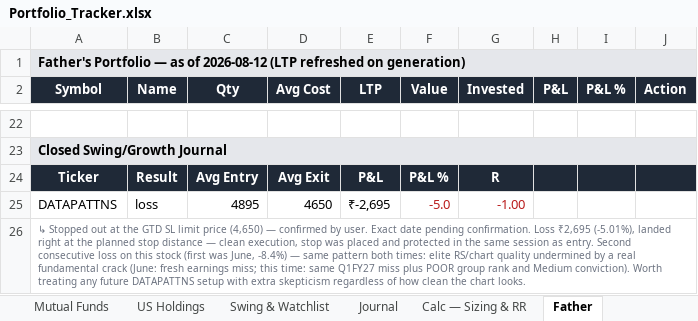
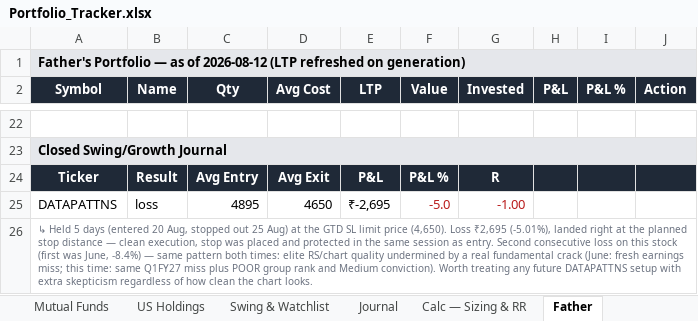
Before and after one commit to aceit247/openbb, an Excel workbook: examples/swing_monitor/Portfolio_Tracker.xlsx, sheet Father, drawn as a sheet; only a part is shown, gaps mark what is left out; values as stored, in another font and other column widths than the file's, no borders; the diff names each change by its address in the sheet, - before the commit and + after, or states it on an @@ line.

```diff
--- a/examples/swing_monitor/Portfolio_Tracker.xlsx (sheet Father)
+++ b/examples/swing_monitor/Portfolio_Tracker.xlsx (sheet Father)
-A26 (Symbol): ↳ Stopped out at the GTD SL limit price (4,650) — confirmed by user. Exact date pending confirmation. Loss ₹2,695…
+A26 (Symbol): ↳ Held 5 days (entered 20 Aug, stopped out 25 Aug) at the GTD SL limit price (4,650). Loss ₹2,695…
```
Also changed, not shown: sheet Dashboard, sheet Journal, sheet Swing & Watchlist, 2 other files.
